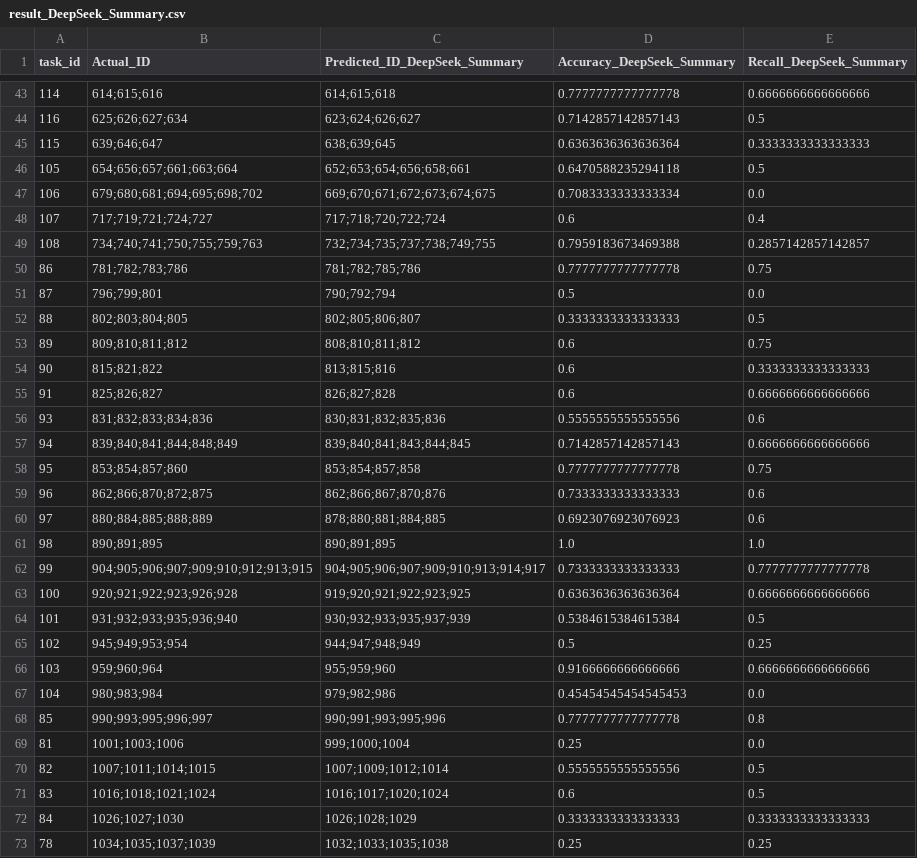
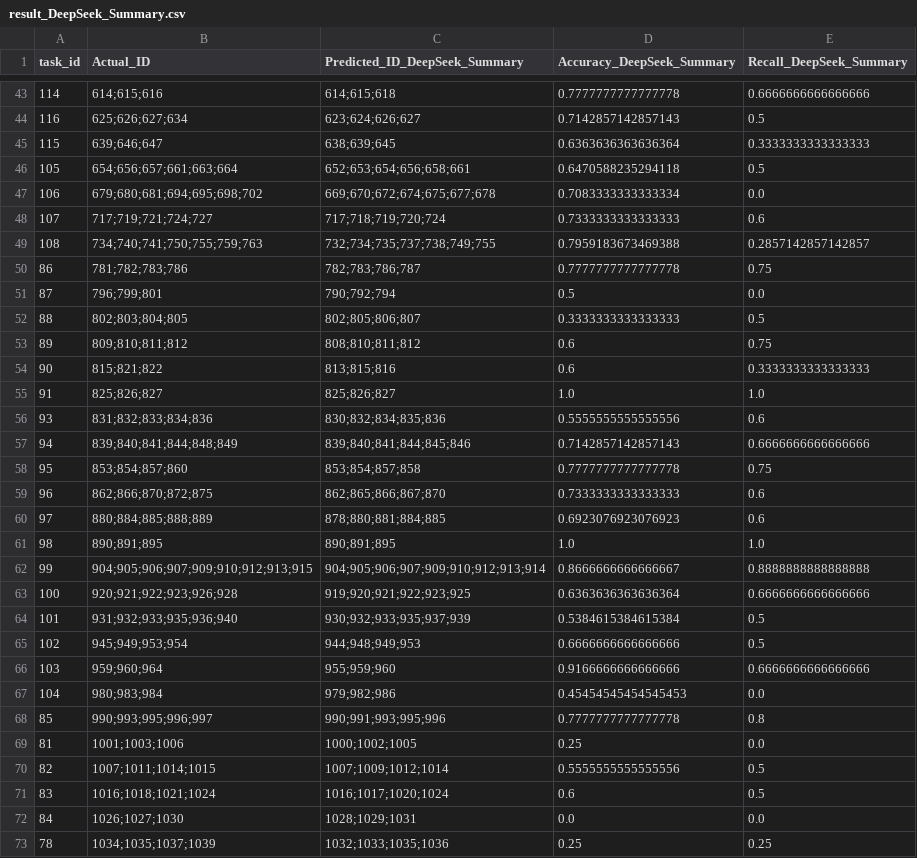
Before and after one commit to Johnnie-Wallker/UNHRC_Prediction, a CSV file: Result_Round1/result_DeepSeek_Summary.csv (was result_DeepSeek_Summary.csv), drawn as a sheet; only a part is shown, gaps mark what is left out; the diff covers the shown part only.

```diff
--- a/result_DeepSeek_Summary.csv
+++ b/Result_Round1/result_DeepSeek_Summary.csv
@@ -46,6 +46,6 @@ task_id,Actual_ID,Predicted_ID_DeepSeek_Summary,Accuracy_DeepSeek_Summary,Recall
 105,654;656;657;661;663;664,652;653;654;656;658;661,0.6470588235294118,0.5
-106,679;680;681;694;695;698;702,669;670;671;672;673;674;675,0.7083333333333334,0.0
-107,717;719;721;724;727,717;718;720;722;724,0.6,0.4
+106,679;680;681;694;695;698;702,669;670;672;674;675;677;678,0.7083333333333334,0.0
+107,717;719;721;724;727,717;718;719;720;724,0.7333333333333333,0.6
 108,734;740;741;750;755;759;763,732;734;735;737;738;749;755,0.7959183673469388,0.2857142857142857
-86,781;782;783;786,781;782;785;786,0.7777777777777778,0.75
+86,781;782;783;786,782;783;786;787,0.7777777777777778,0.75
 87,796;799;801,790;792;794,0.5,0.0
@@ -54,13 +54,13 @@ task_id,Actual_ID,Predicted_ID_DeepSeek_Summary,Accuracy_DeepSeek_Summary,Recall
 90,815;821;822,813;815;816,0.6,0.3333333333333333
-91,825;826;827,826;827;828,0.6,0.6666666666666666
-93,831;832;833;834;836,830;831;832;835;836,0.5555555555555556,0.6
-94,839;840;841;844;848;849,839;840;841;843;844;845,0.7142857142857143,0.6666666666666666
+91,825;826;827,825;826;827,1.0,1.0
+93,831;832;833;834;836,830;832;834;835;836,0.5555555555555556,0.6
+94,839;840;841;844;848;849,839;840;841;844;845;846,0.7142857142857143,0.6666666666666666
 95,853;854;857;860,853;854;857;858,0.7777777777777778,0.75
-96,862;866;870;872;875,862;866;867;870;876,0.7333333333333333,0.6
+96,862;866;870;872;875,862;865;866;867;870,0.7333333333333333,0.6
 97,880;884;885;888;889,878;880;881;884;885,0.6923076923076923,0.6
 98,890;891;895,890;891;895,1.0,1.0
-99,904;905;906;907;909;910;912;913;915,904;905;906;907;909;910;913;914;917,0.7333333333333333,0.7777777777777778
+99,904;905;906;907;909;910;912;913;915,904;905;906;907;909;910;912;913;914,0.8666666666666667,0.8888888888888888
 100,920;921;922;923;926;928,919;920;921;922;923;925,0.6363636363636364,0.6666666666666666
 101,931;932;933;935;936;940,930;932;933;935;937;939,0.5384615384615384,0.5
-102,945;949;953;954,944;947;948;949,0.5,0.25
+102,945;949;953;954,944;948;949;953,0.6666666666666666,0.5
 103,959;960;964,955;959;960,0.9166666666666666,0.6666666666666666
@@ -68,6 +68,6 @@ task_id,Actual_ID,Predicted_ID_DeepSeek_Summary,Accuracy_DeepSeek_Summary,Recall
 85,990;993;995;996;997,990;991;993;995;996,0.7777777777777778,0.8
-81,1001;1003;1006,999;1000;1004,0.25,0.0
+81,1001;1003;1006,1000;1002;1005,0.25,0.0
 82,1007;1011;1014;1015,1007;1009;1012;1014,0.5555555555555556,0.5
 83,1016;1018;1021;1024,1016;1017;1020;1024,0.6,0.5
-84,1026;1027;1030,1026;1028;1029,0.3333333333333333,0.3333333333333333
-78,1034;1035;1037;1039,1032;1033;1035;1038,0.25,0.25
+84,1026;1027;1030,1028;1029;1031,0.0,0.0
+78,1034;1035;1037;1039,1032;1033;1035;1036,0.25,0.25
```
Also changed, not shown: 81 edited cells elsewhere in this file, 24 other files.
